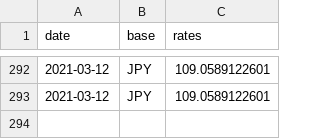
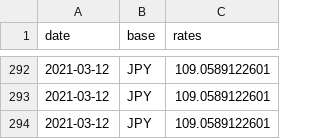
Before and after one commit to filiptronicek/euro-currency, a CSV file: data/JPY/rate.csv, drawn as a sheet; only a part is shown, gaps mark what is left out.

```diff
--- a/data/JPY/rate.csv
+++ b/data/JPY/rate.csv
@@ -293 +293,2 @@ date, base, rates
 2021-03-12,JPY,109.0589122601
+2021-03-12,JPY,109.0589122601
```
Also changed, not shown: data/CZK/rate.csv, data/HUF/rate.csv, 30 other files.
